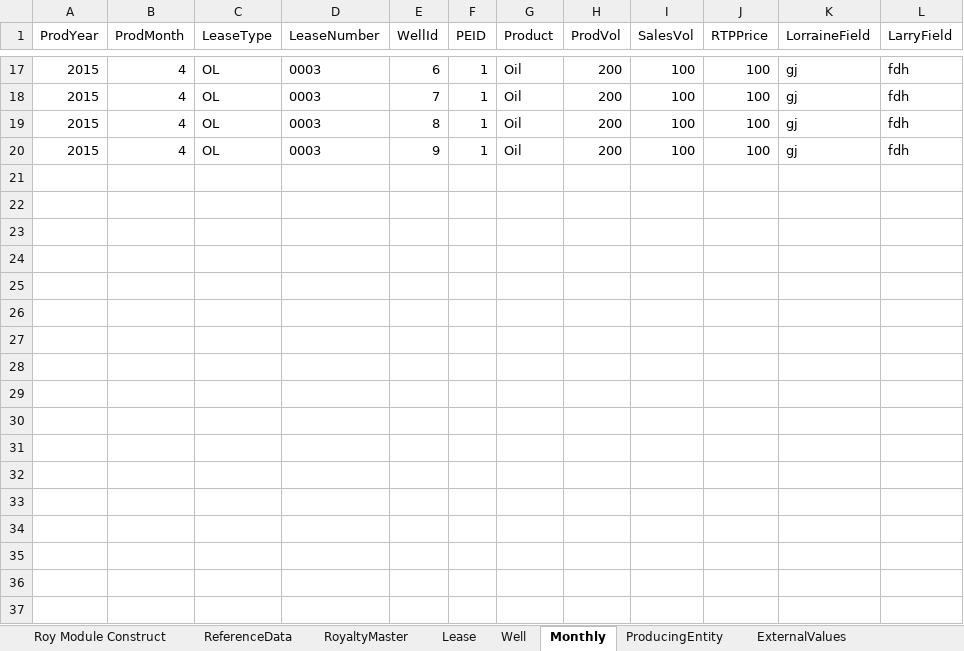
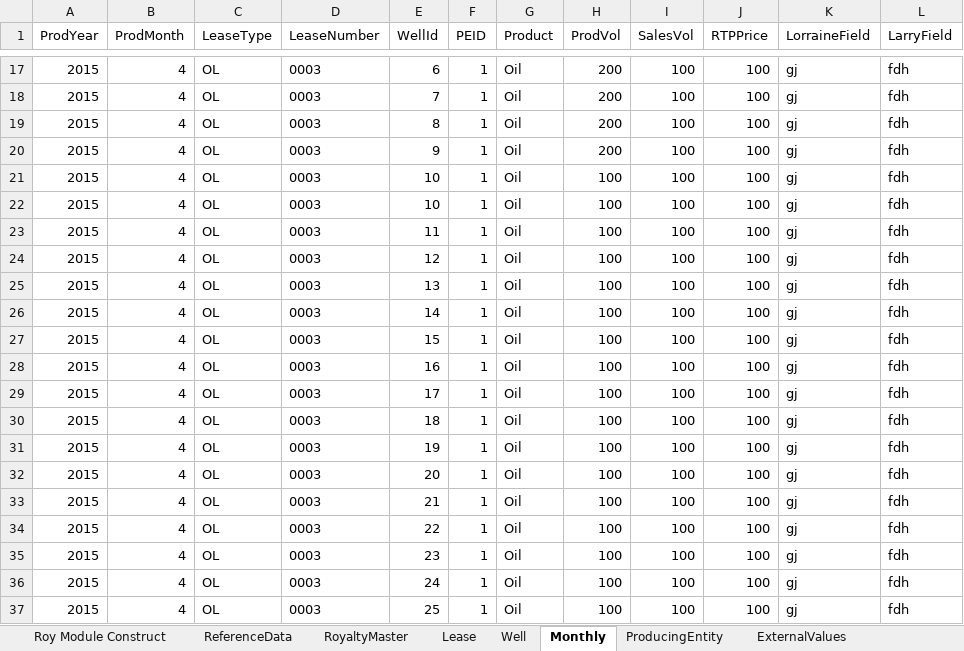
Before and after one commit to lshumlich/python-playground, an Excel workbook: excel-app/DataBase.xlsx, sheet Monthly, drawn as a sheet; only a part is shown, gaps mark what is left out; values as stored, in another font and other column widths than the file's, no borders; the diff names each change by its address in the sheet, - before the commit and + after, or states it on an @@ line.

```diff
--- a/excel-app/DataBase.xlsx (sheet Monthly)
+++ b/excel-app/DataBase.xlsx (sheet Monthly)
+row 21: 2015 | 4 | OL | 0003 | 10 | 1 | Oil | 100 | 100 | 100 | gj | fdh
+row 22: 2015 | 4 | OL | 0003 | 10 | 1 | Oil | 100 | 100 | 100 | gj | fdh
+row 23: 2015 | 4 | OL | 0003 | 11 | 1 | Oil | 100 | 100 | 100 | gj | fdh
+row 24: 2015 | 4 | OL | 0003 | 12 | 1 | Oil | 100 | 100 | 100 | gj | fdh
+row 25: 2015 | 4 | OL | 0003 | 13 | 1 | Oil | 100 | 100 | 100 | gj | fdh
+row 26: 2015 | 4 | OL | 0003 | 14 | 1 | Oil | 100 | 100 | 100 | gj | fdh
+row 27: 2015 | 4 | OL | 0003 | 15 | 1 | Oil | 100 | 100 | 100 | gj | fdh
+row 28: 2015 | 4 | OL | 0003 | 16 | 1 | Oil | 100 | 100 | 100 | gj | fdh
+row 29: 2015 | 4 | OL | 0003 | 17 | 1 | Oil | 100 | 100 | 100 | gj | fdh
+row 30: 2015 | 4 | OL | 0003 | 18 | 1 | Oil | 100 | 100 | 100 | gj | fdh
+row 31: 2015 | 4 | OL | 0003 | 19 | 1 | Oil | 100 | 100 | 100 | gj | fdh
+row 32: 2015 | 4 | OL | 0003 | 20 | 1 | Oil | 100 | 100 | 100 | gj | fdh
+row 33: 2015 | 4 | OL | 0003 | 21 | 1 | Oil | 100 | 100 | 100 | gj | fdh
+row 34: 2015 | 4 | OL | 0003 | 22 | 1 | Oil | 100 | 100 | 100 | gj | fdh
+row 35: 2015 | 4 | OL | 0003 | 23 | 1 | Oil | 100 | 100 | 100 | gj | fdh
+row 36: 2015 | 4 | OL | 0003 | 24 | 1 | Oil | 100 | 100 | 100 | gj | fdh
+row 37: 2015 | 4 | OL | 0003 | 25 | 1 | Oil | 100 | 100 | 100 | gj | fdh
```
Also changed, not shown: sheet Well, sheet ECONData, 1 other file.
